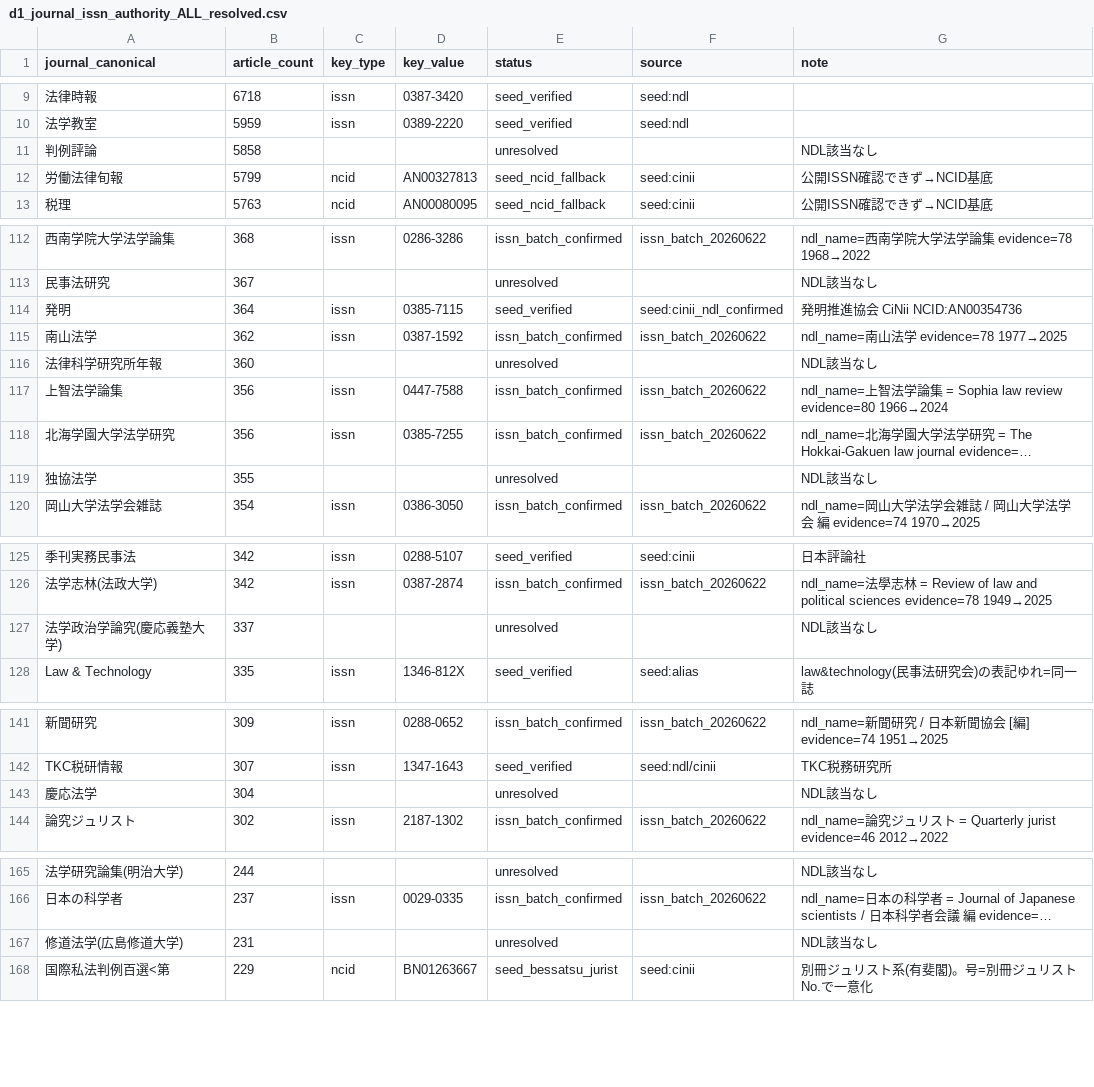
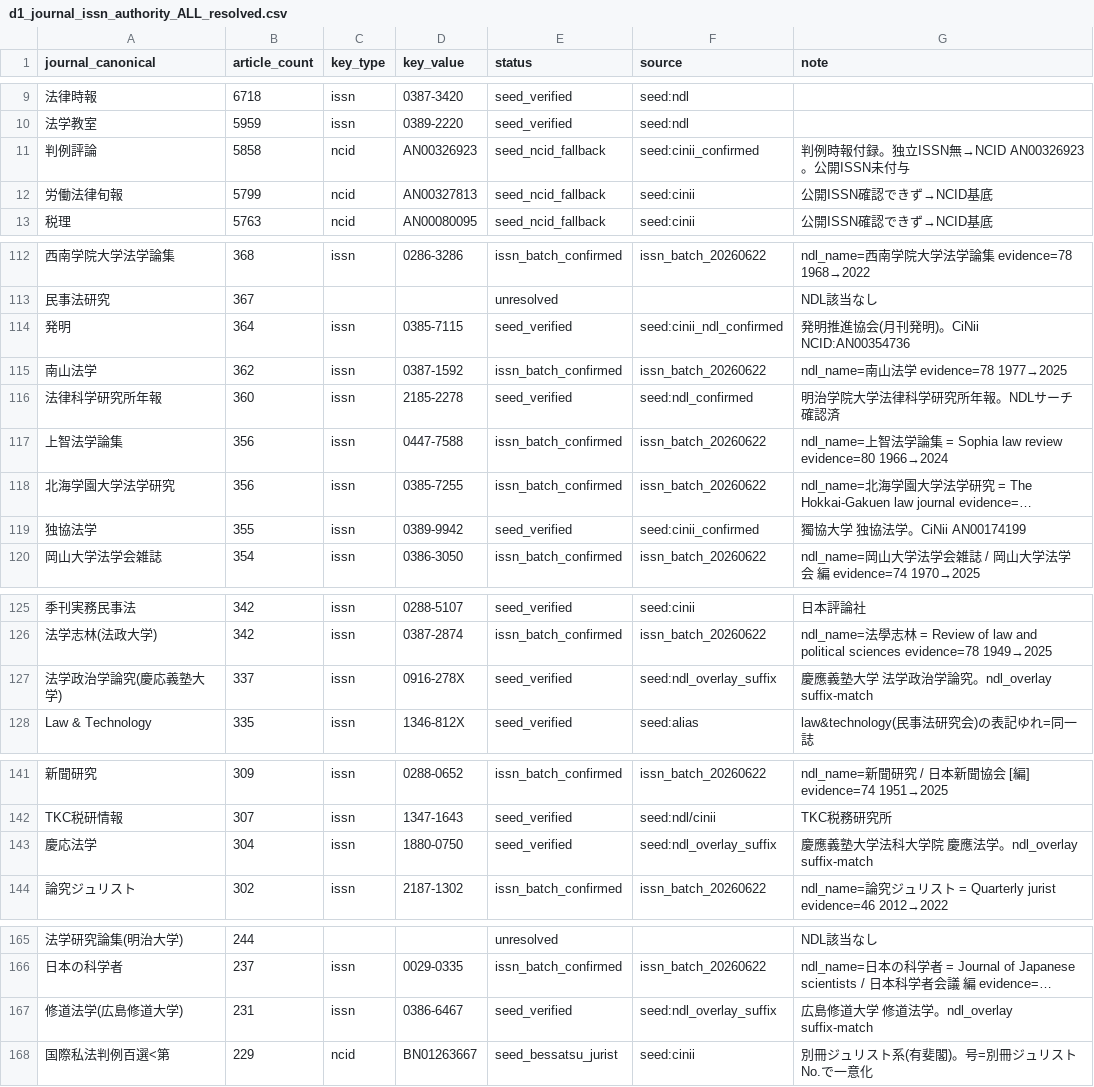
Before and after one commit to asai-dot/Project-codex, a CSV file: artifacts/periodical/d1_journal_issn_authority_ALL_resolved.csv, drawn as a sheet; only a part is shown, gaps mark what is left out; long unchanged cells end in …; the diff covers the shown part only; the diff names each change by its address in the sheet, - before the commit and + after, or states it on an @@ line.

Commit message:
P18v2: 95.2%被覆達成 (423resolved) — 判例評論ncid/suffix10誌追加
判例評論(5858件→ncid AN00326923)+獨協法学+法律科学研究所年報+
法学政治学論究+慶応法学+修道法学+比較法学+平成法学+
法学会雑誌2誌(首都大学東京・東京都立大学)を解決。
被覆率 92.7%→95.2%(+2.5pt)。

```diff
--- a/artifacts/periodical/d1_journal_issn_authority_ALL_resolved.csv
+++ b/artifacts/periodical/d1_journal_issn_authority_ALL_resolved.csv
-C11 (key_type): (empty)
+C11 (key_type): ncid
-D11 (key_value): (empty)
+D11 (key_value): AN00326923
-E11 (status): unresolved
+E11 (status): seed_ncid_fallback
-F11 (source): (empty)
+F11 (source): seed:cinii_confirmed
-G11 (note): NDL該当なし
+G11 (note): 判例時報付録。独立ISSN無→NCID AN00326923。公開ISSN未付与
-G114 (note): 発明推進協会 CiNii NCID:AN00354736
+G114 (note): 発明推進協会(月刊発明)。CiNii NCID:AN00354736
-C116 (key_type): (empty)
+C116 (key_type): issn
-D116 (key_value): (empty)
+D116 (key_value): 2185-2278
-E116 (status): unresolved
+E116 (status): seed_verified
-F116 (source): (empty)
+F116 (source): seed:ndl_confirmed
-G116 (note): NDL該当なし
+G116 (note): 明治学院大学法律科学研究所年報。NDLサーチ確認済
-C119 (key_type): (empty)
+C119 (key_type): issn
-D119 (key_value): (empty)
+D119 (key_value): 0389-9942
-E119 (status): unresolved
+E119 (status): seed_verified
-F119 (source): (empty)
+F119 (source): seed:cinii_confirmed
-G119 (note): NDL該当なし
+G119 (note): 獨協大学 独協法学。CiNii AN00174199
-C127 (key_type): (empty)
+C127 (key_type): issn
-D127 (key_value): (empty)
+D127 (key_value): 0916-278X
-E127 (status): unresolved
+E127 (status): seed_verified
-F127 (source): (empty)
+F127 (source): seed:ndl_overlay_suffix
-G127 (note): NDL該当なし
+G127 (note): 慶應義塾大学 法学政治学論究。ndl_overlay suffix-match
-C143 (key_type): (empty)
+C143 (key_type): issn
-D143 (key_value): (empty)
+D143 (key_value): 1880-0750
-E143 (status): unresolved
+E143 (status): seed_verified
-F143 (source): (empty)
+F143 (source): seed:ndl_overlay_suffix
-G143 (note): NDL該当なし
+G143 (note): 慶應義塾大学法科大学院 慶應法学。ndl_overlay suffix-match
-C167 (key_type): (empty)
+C167 (key_type): issn
-D167 (key_value): (empty)
+D167 (key_value): 0386-6467
-E167 (status): unresolved
+E167 (status): seed_verified
-F167 (source): (empty)
+F167 (source): seed:ndl_overlay_suffix
-G167 (note): NDL該当なし
+G167 (note): 広島修道大学 修道法学。ndl_overlay suffix-match
```
Also changed, not shown: 21 edited cells elsewhere in this file, 15 other files.
